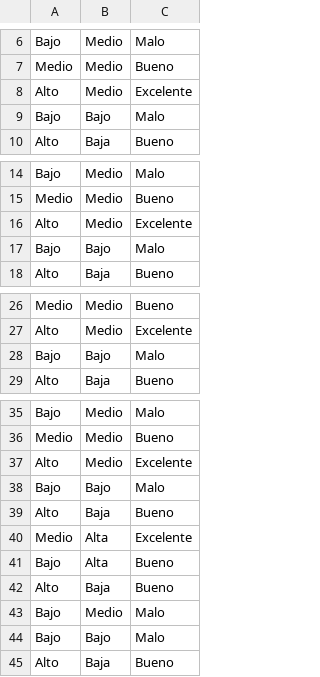
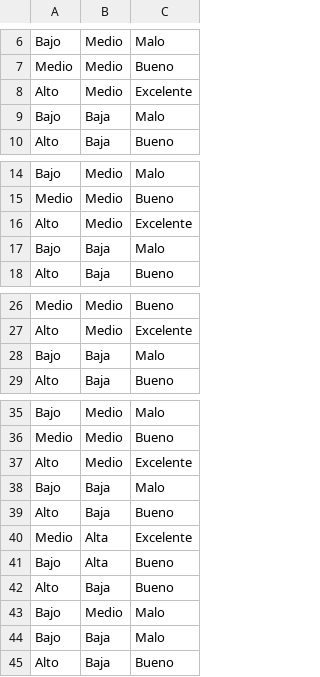
Before and after one commit to DavidEstradaTh/MasterData, a CSV file: Prueba.csv, drawn as a sheet; only a part is shown, gaps mark what is left out.

Commit message:
aa

```diff
--- a/Prueba.csv
+++ b/Prueba.csv
@@ -8,3 +8,3 @@ Medio,Medio,Bueno
 Alto,Medio,Excelente
-Bajo,Bajo,Malo
+Bajo,Baja,Malo
 Alto,Baja,Bueno
@@ -16,3 +16,3 @@ Medio,Medio,Bueno
 Alto,Medio,Excelente
-Bajo,Bajo,Malo
+Bajo,Baja,Malo
 Alto,Baja,Bueno
@@ -27,3 +27,3 @@ Medio,Medio,Bueno
 Alto,Medio,Excelente
-Bajo,Bajo,Malo
+Bajo,Baja,Malo
 Alto,Baja,Bueno
@@ -37,3 +37,3 @@ Medio,Medio,Bueno
 Alto,Medio,Excelente
-Bajo,Bajo,Malo
+Bajo,Baja,Malo
 Alto,Baja,Bueno
@@ -43,3 +43,3 @@ Alto,Baja,Bueno
 Bajo,Medio,Malo
-Bajo,Bajo,Malo
+Bajo,Baja,Malo
 Alto,Baja,Bueno
```
